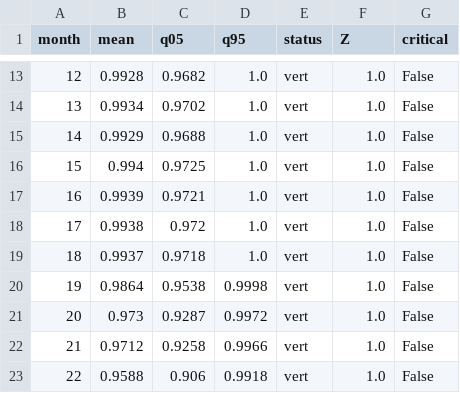
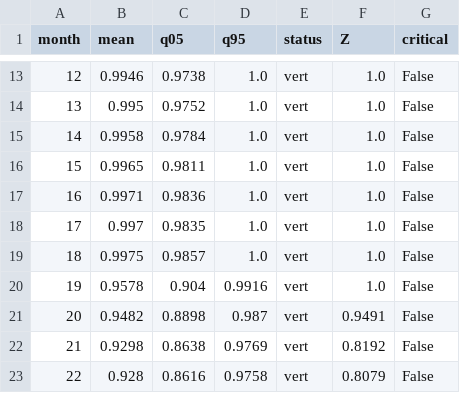
Before and after one commit to solo78/esika-articles-techniques, a CSV file: 2026-11_reputation-flux-donnees/results/reputation_P3_seed7.csv, drawn as a sheet; only a part is shown, gaps mark what is left out; the diff covers the shown part only.

```diff
--- a/2026-11_reputation-flux-donnees/results/reputation_P3_seed7.csv
+++ b/2026-11_reputation-flux-donnees/results/reputation_P3_seed7.csv
@@ -13,11 +13,11 @@ month,mean,q05,q95,status,Z,critical
-12,0.9928,0.9682,1.0,vert,1.0,False
-13,0.9934,0.9702,1.0,vert,1.0,False
-14,0.9929,0.9688,1.0,vert,1.0,False
-15,0.994,0.9725,1.0,vert,1.0,False
-16,0.9939,0.9721,1.0,vert,1.0,False
-17,0.9938,0.972,1.0,vert,1.0,False
-18,0.9937,0.9718,1.0,vert,1.0,False
-19,0.9864,0.9538,0.9998,vert,1.0,False
-20,0.973,0.9287,0.9972,vert,1.0,False
-21,0.9712,0.9258,0.9966,vert,1.0,False
-22,0.9588,0.906,0.9918,vert,1.0,False
+12,0.9946,0.9738,1.0,vert,1.0,False
+13,0.995,0.9752,1.0,vert,1.0,False
+14,0.9958,0.9784,1.0,vert,1.0,False
+15,0.9965,0.9811,1.0,vert,1.0,False
+16,0.9971,0.9836,1.0,vert,1.0,False
+17,0.997,0.9835,1.0,vert,1.0,False
+18,0.9975,0.9857,1.0,vert,1.0,False
+19,0.9578,0.904,0.9916,vert,1.0,False
+20,0.9482,0.8898,0.987,vert,0.9491,False
+21,0.9298,0.8638,0.9769,vert,0.8192,False
+22,0.928,0.8616,0.9758,vert,0.8079,False
```
Also changed, not shown: 80 edited cells elsewhere in this file, 2026-11_reputation-flux-donnees/results/erreur_par_partenaire.csv, 2026-11_reputation-flux-donnees/results/erreur_portefeuille.csv, 19 other files.
